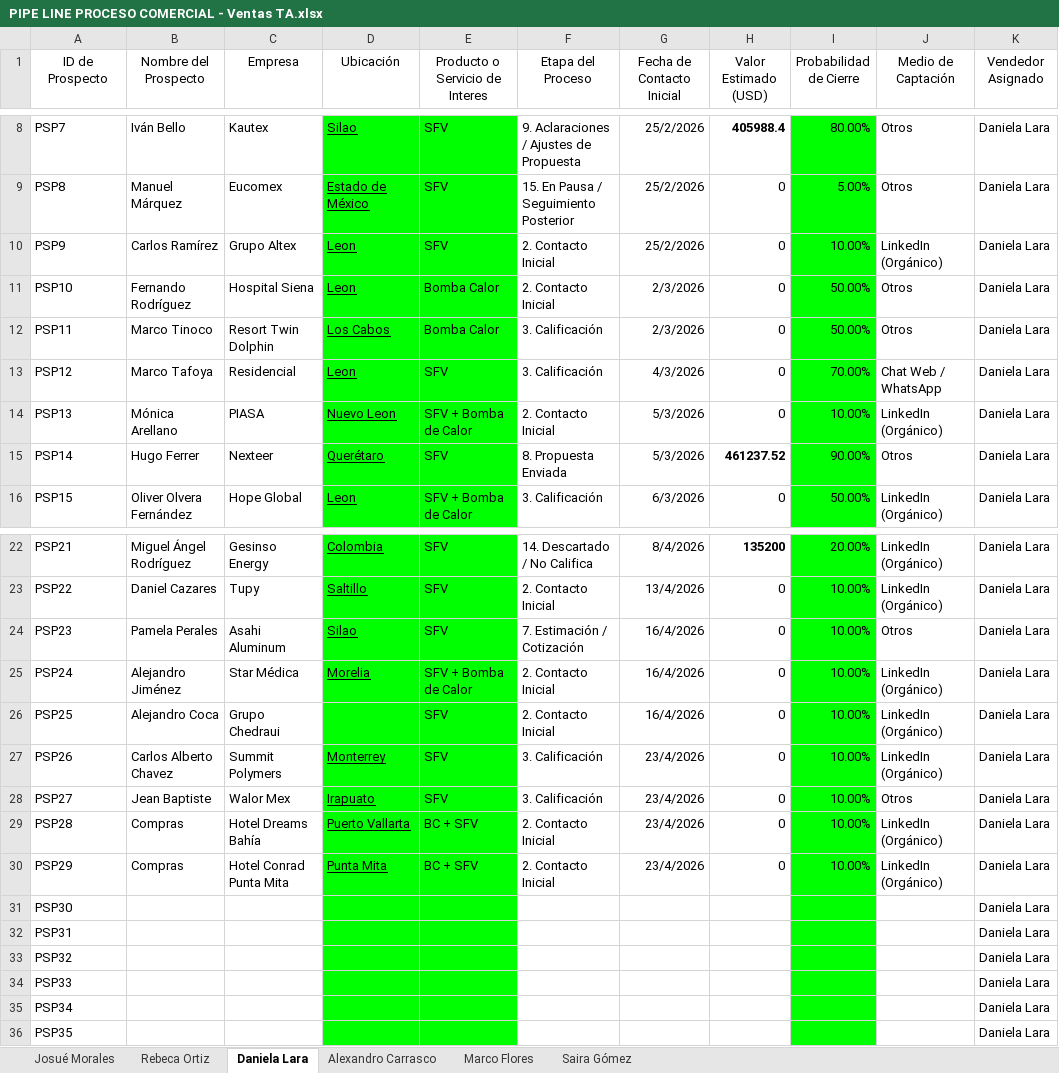
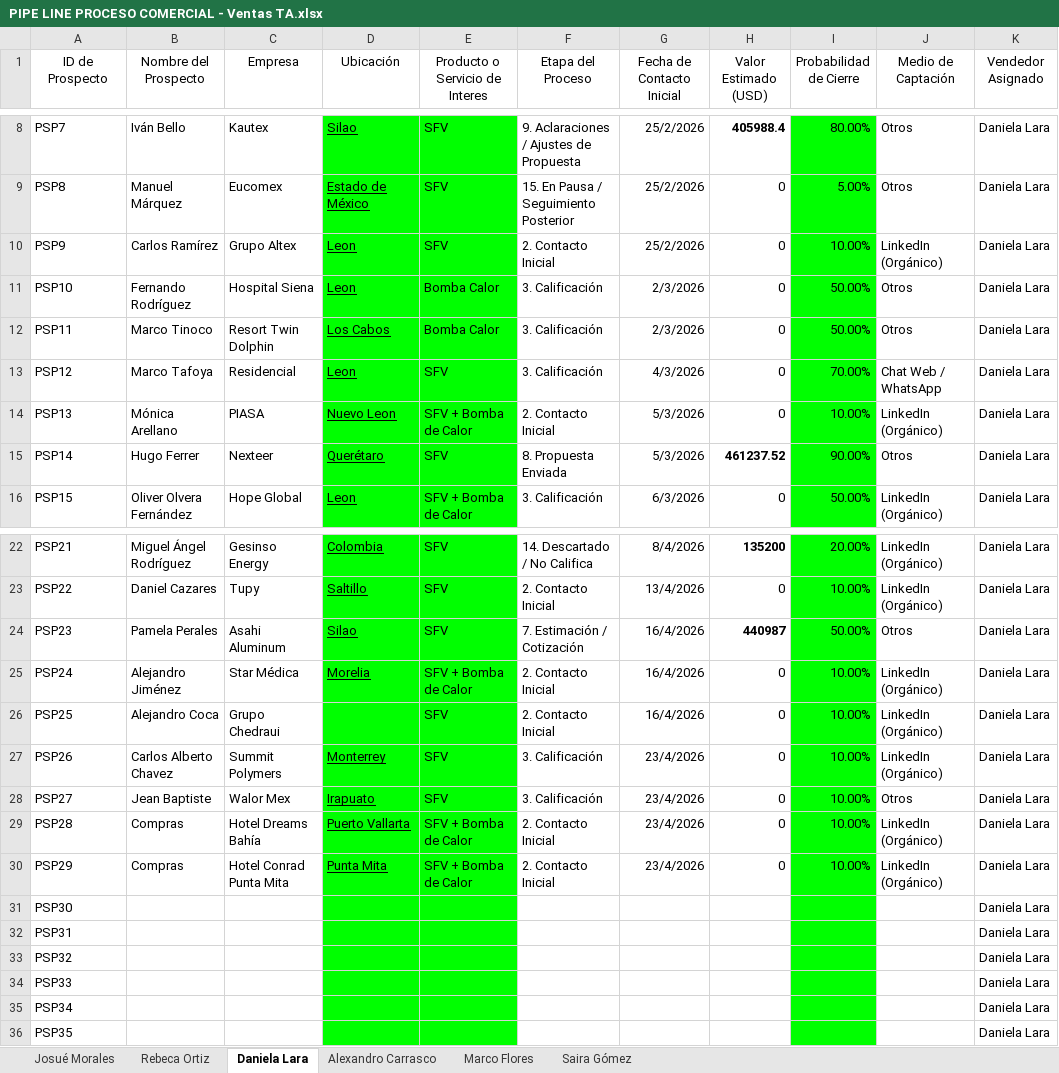
Before and after one commit to OrlandoDesmex/desmex-PipelineDirV1, an Excel workbook: data/PIPE LINE PROCESO COMERCIAL - Ventas TA.xlsx, sheet Daniela Lara, drawn as a sheet; only a part is shown, gaps mark what is left out; values as stored, in another font and other column widths than the file's, no borders; table styles not drawn; the diff names each change by its address in the sheet, - before the commit and + after, or states it on an @@ line.

```diff
--- a/data/PIPE LINE PROCESO COMERCIAL - Ventas TA.xlsx (sheet Daniela Lara)
+++ b/data/PIPE LINE PROCESO COMERCIAL - Ventas TA.xlsx (sheet Daniela Lara)
-F11 (Etapa del Proceso): 2. Contacto Inicial
+F11 (Etapa del Proceso): 3. Calificación
-H24 (Valor Estimado (USD)): 0
+H24 (Valor Estimado (USD)): 440987
-H24 bold: off
+H24 bold: on
-I24 (Probabilidad de Cierre): 10.00%
+I24 (Probabilidad de Cierre): 50.00%
-E29:E30 (Producto o Servicio de Interes): BC + SFV
+E29:E30 (Producto o Servicio de Interes): SFV + Bomba de Calor
```
Also changed, not shown: sheet Josué Morales, sheet Alexandro Carrasco.
